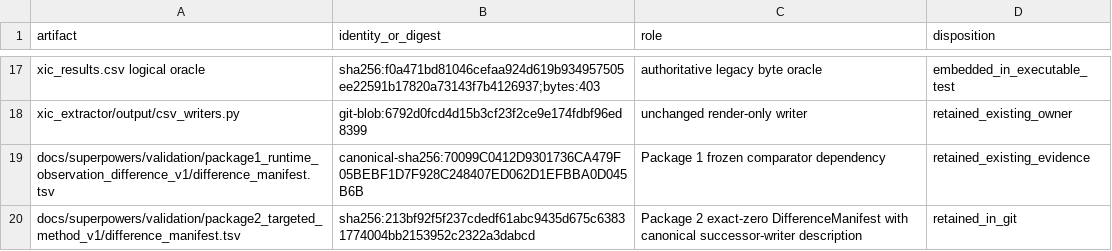
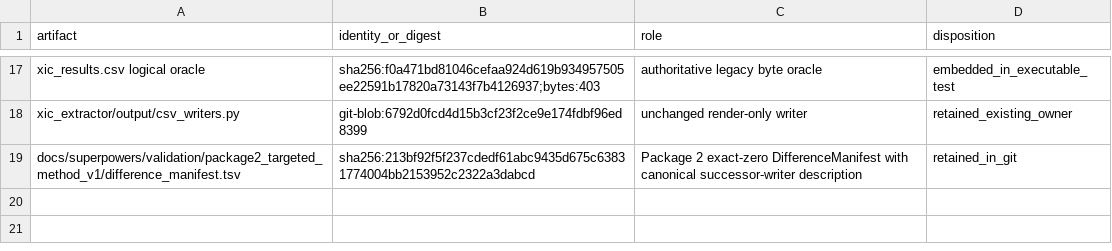
Before and after one commit to bosschen0429/XIC_Extractor, a TSV file: docs/superpowers/validation/package2_targeted_method_v1/artifact_inventory.tsv, drawn as a sheet; only a part is shown, gaps mark what is left out; the diff names each change by its address in the sheet, - before the commit and + after, or states it on an @@ line.

```diff
--- a/docs/superpowers/validation/package2_targeted_method_v1/artifact_inventory.tsv
+++ b/docs/superpowers/validation/package2_targeted_method_v1/artifact_inventory.tsv
-row 19: docs/superpowers/validation/package1_runtime_observation_difference_v1/difference_manifest.tsv | canonical-sha256:70099C0412D9301736CA479F05BEBF1D7F928C248407ED062D1EFBBA0D045B6B | Package 1 frozen comparator dependency | retained_existing_evidence
```
Also changed, not shown: docs/superpowers/validation/ARTIFACT_INVENTORY.tsv, 32 other files.
